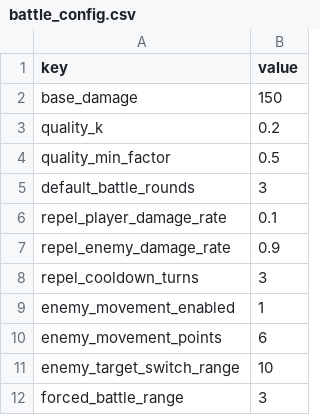
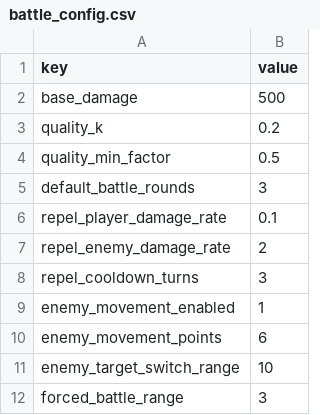
Before and after one commit to lwbiuchsjk/tile-adventure, a CSV file: assets/config/battle_config.csv, drawn as a sheet.

Commit message:
feat(探索体验): F 事件面板基础 MVP 落地
- 新建 scripts/map/EventPanelUI.gd（程序化 Control + FIFO 队列），沿用 VictoryUI 模式
- WorldMap 挂载 EventPanelUI 并在 _input/_unhandled_key_input/_open_*_panel 加 _event_panel.is_open 守卫
- 扎营产出 / 即时 slot 采集 → 事件面板（每条独立事件，符合多事件队列预期）
- 扎营恢复补给 / 回合奖励 / 战斗胜利奖励合并 / 轮次通关奖励 → 事件面板（合并展示）
- battle_config.csv：跑测期数值调整（base_damage 150→500，repel_enemy_damage_rate 0.9→2）
- 同步 submodule 指针：含 P1 待跟踪项备注（扎营时序、敌方移动连续触发面板堆叠）

```diff
--- a/assets/config/battle_config.csv
+++ b/assets/config/battle_config.csv
@@ -1,3 +1,3 @@
 key,value
-base_damage,150
+base_damage,500
 quality_k,0.2
@@ -6,3 +6,3 @@ default_battle_rounds,3
 repel_player_damage_rate,0.1
-repel_enemy_damage_rate,0.9
+repel_enemy_damage_rate,2
 repel_cooldown_turns,3
```
Also changed, not shown: 3 other files.
